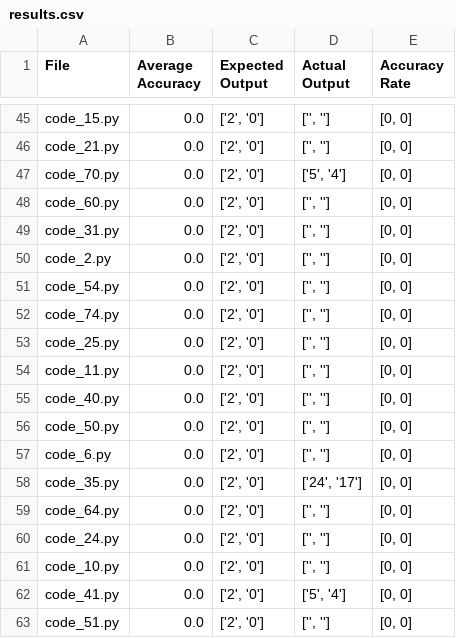
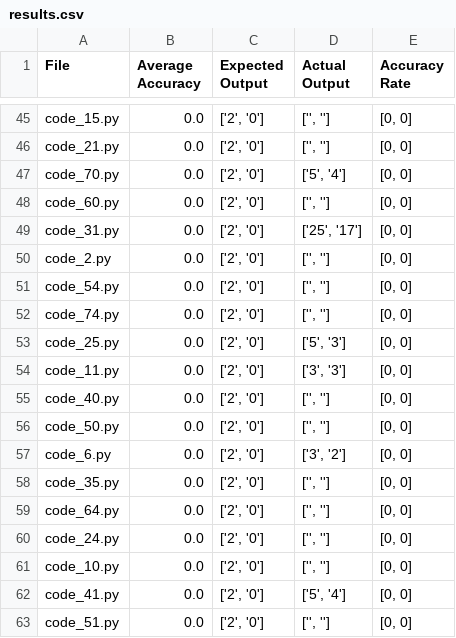
Before and after one commit to Xuan-1998/CodeGen, a CSV file: codeGen/results/zero_shot/ea085ea1/results.csv, drawn as a sheet; only a part is shown, gaps mark what is left out; the diff covers the shown part only.

```diff
--- a/codeGen/results/zero_shot/ea085ea1/results.csv
+++ b/codeGen/results/zero_shot/ea085ea1/results.csv
@@ -48,3 +48,3 @@ code_70.py,0.0,"['2', '0']","['5', '4']","[0, 0]"
 code_60.py,0.0,"['2', '0']","['', '']","[0, 0]"
-code_31.py,0.0,"['2', '0']","['', '']","[0, 0]"
+code_31.py,0.0,"['2', '0']","['25', '17']","[0, 0]"
 code_2.py,0.0,"['2', '0']","['', '']","[0, 0]"
@@ -52,8 +52,8 @@ code_54.py,0.0,"['2', '0']","['', '']","[0, 0]"
 code_74.py,0.0,"['2', '0']","['', '']","[0, 0]"
-code_25.py,0.0,"['2', '0']","['', '']","[0, 0]"
-code_11.py,0.0,"['2', '0']","['', '']","[0, 0]"
+code_25.py,0.0,"['2', '0']","['5', '3']","[0, 0]"
+code_11.py,0.0,"['2', '0']","['3', '3']","[0, 0]"
 code_40.py,0.0,"['2', '0']","['', '']","[0, 0]"
 code_50.py,0.0,"['2', '0']","['', '']","[0, 0]"
-code_6.py,0.0,"['2', '0']","['', '']","[0, 0]"
-code_35.py,0.0,"['2', '0']","['24', '17']","[0, 0]"
+code_6.py,0.0,"['2', '0']","['3', '2']","[0, 0]"
+code_35.py,0.0,"['2', '0']","['', '']","[0, 0]"
 code_64.py,0.0,"['2', '0']","['', '']","[0, 0]"
```
Also changed, not shown: 14 edited cells elsewhere in this file, codeGen/results/zero_shot/4c2b3dce/results.csv, 10 other files.
